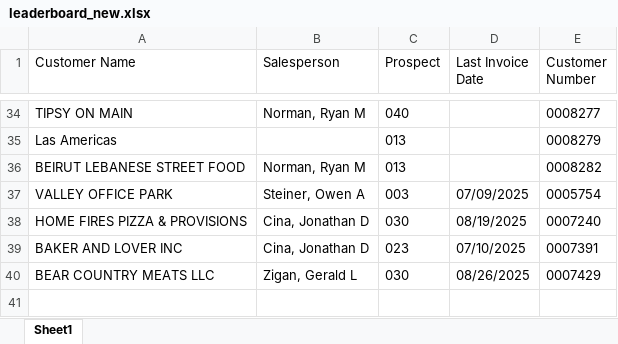
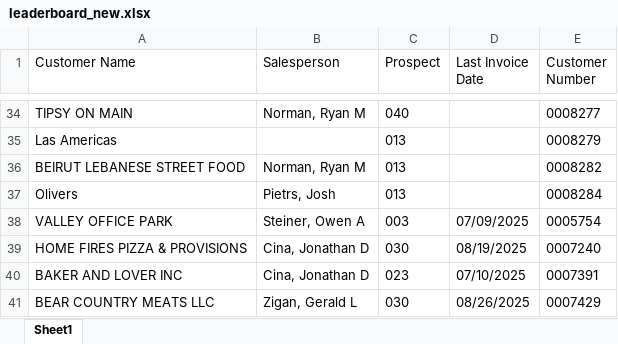
Before and after one commit to ifrisch/vpsales, an Excel workbook: leaderboard_new.xlsx, sheet Sheet1, drawn as a sheet; only a part is shown, gaps mark what is left out; values as stored, in another font and other column widths than the file's, no borders; the diff names each change by its address in the sheet, - before the commit and + after, or states it on an @@ line.

```diff
--- a/leaderboard_new.xlsx (sheet Sheet1)
+++ b/leaderboard_new.xlsx (sheet Sheet1)
+row 37: Olivers | Pietrs, Josh | 013 |  | 0008284
```
Also changed, not shown: 2 other files.
